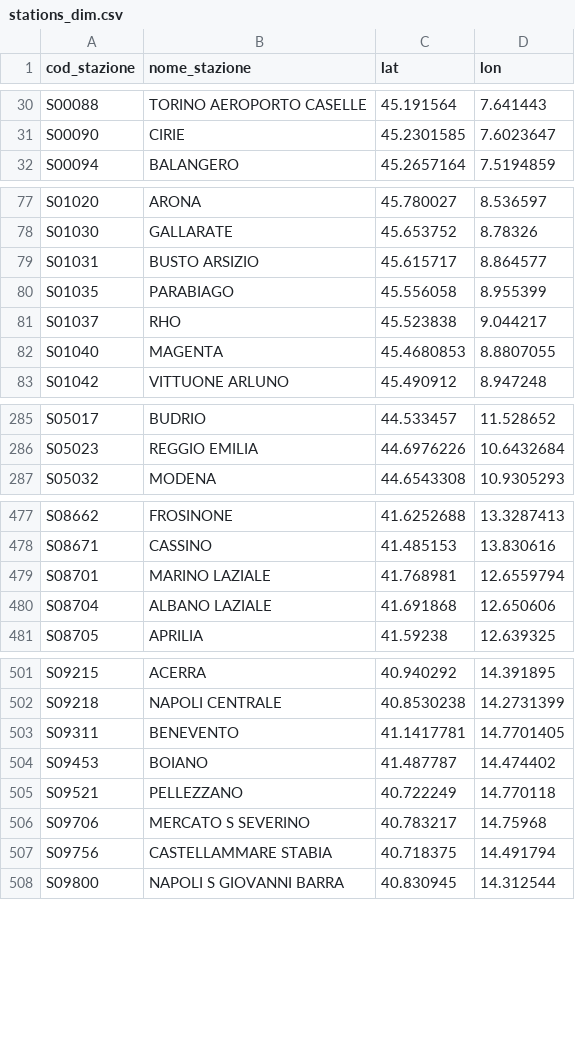
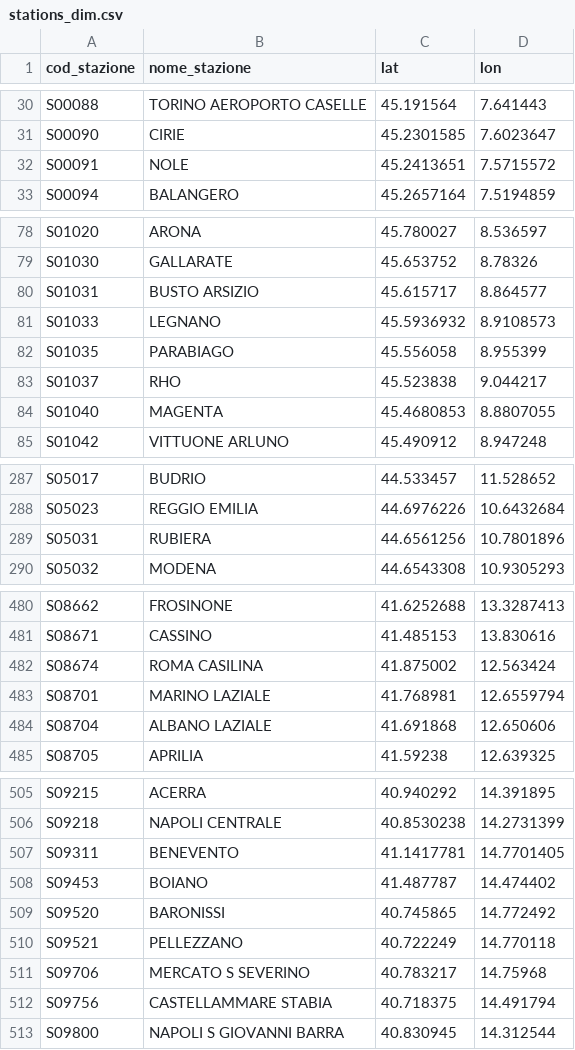
Before and after one commit to DrElegantia/trainstats-dashboard-test, a CSV file: data/gold/stations_dim.csv, drawn as a sheet; only a part is shown, gaps mark what is left out.

```diff
--- a/data/gold/stations_dim.csv
+++ b/data/gold/stations_dim.csv
@@ -31,2 +31,3 @@ S00088,TORINO AEROPORTO CASELLE,45.191564,7.641443
 S00090,CIRIE,45.2301585,7.6023647
+S00091,NOLE,45.2413651,7.5715572
 S00094,BALANGERO,45.2657164,7.5194859
@@ -79,2 +80,3 @@ S01030,GALLARATE,45.653752,8.78326
 S01031,BUSTO ARSIZIO,45.615717,8.864577
+S01033,LEGNANO,45.5936932,8.9108573
 S01035,PARABIAGO,45.556058,8.955399
@@ -286,2 +288,3 @@ S05017,BUDRIO,44.533457,11.528652
 S05023,REGGIO EMILIA,44.6976226,10.6432684
+S05031,RUBIERA,44.6561256,10.7801896
 S05032,MODENA,44.6543308,10.9305293
@@ -478,2 +481,3 @@ S08662,FROSINONE,41.6252688,13.3287413
 S08671,CASSINO,41.485153,13.830616
+S08674,ROMA CASILINA,41.875002,12.563424
 S08701,MARINO LAZIALE,41.768981,12.6559794
@@ -504,2 +508,3 @@ S09311,BENEVENTO,41.1417781,14.7701405
 S09453,BOIANO,41.487787,14.474402
+S09520,BARONISSI,40.745865,14.772492
 S09521,PELLEZZANO,40.722249,14.770118
```
Also changed, not shown: data/gold/copertura_categoria.csv, 16 other files.
